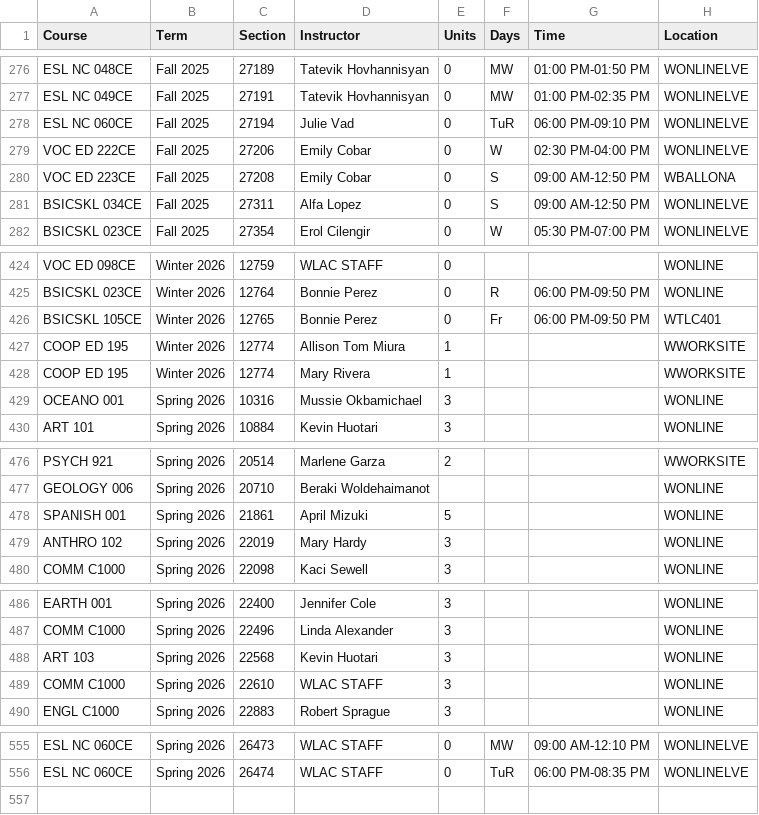
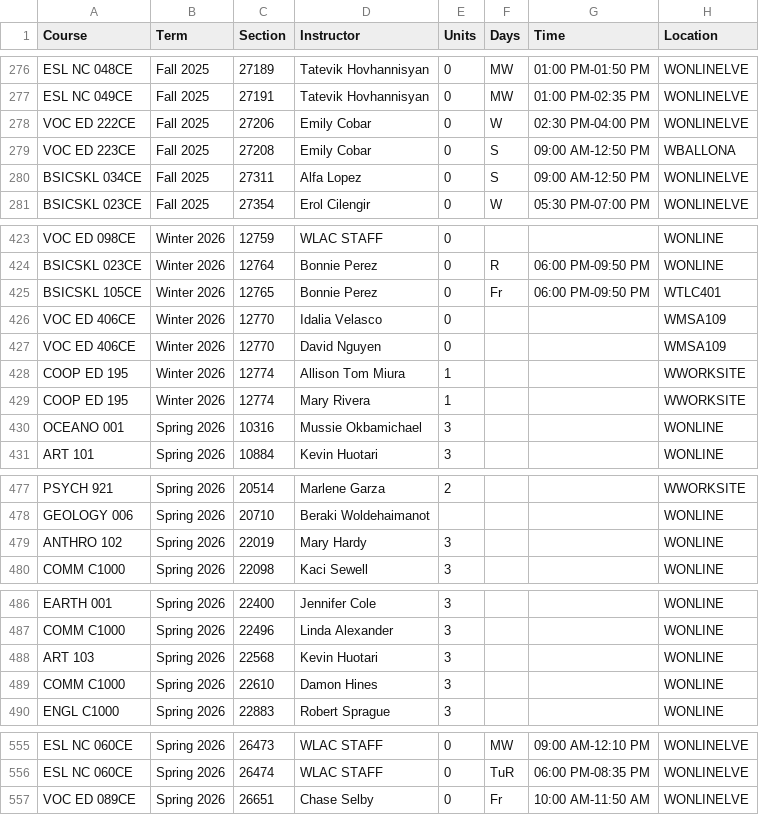
Before and after one commit to West-Los-Angeles-College/ztc, a CSV file: ztc_live.csv, drawn as a sheet; only a part is shown, gaps mark what is left out.

Commit message:
Daily Commit -- 2025-11-20

```diff
--- a/ztc_live.csv
+++ b/ztc_live.csv
@@ -277,3 +277,2 @@
 "ESL NC 049CE","Fall 2025",27191,"Tatevik Hovhannisyan",0,"MW","01:00 PM-02:35 PM","WONLINELVE"
-"ESL NC 060CE","Fall 2025",27194,"Julie Vad",0,"TuR","06:00 PM-09:10 PM","WONLINELVE"
 "VOC ED 222CE","Fall 2025",27206,"Emily Cobar",0,"W","02:30 PM-04:00 PM","WONLINELVE"
@@ -426,2 +425,4 @@
 "BSICSKL 105CE","Winter 2026",12765,"Bonnie Perez",0,"Fr","06:00 PM-09:50 PM","WTLC401"
+"VOC ED 406CE","Winter 2026",12770,"Idalia Velasco",0,"",,"WMSA109"
+"VOC ED 406CE","Winter 2026",12770,"David Nguyen",0,"",,"WMSA109"
 "COOP ED 195","Winter 2026",12774,"Allison Tom Miura",1,"",,"WWORKSITE"
@@ -477,3 +478,2 @@
 "GEOLOGY 006","Spring 2026",20710,"Beraki Woldehaimanot",,"",,"WONLINE"
-"SPANISH 001","Spring 2026",21861,"April Mizuki",5,"",,"WONLINE"
 "ANTHRO 102","Spring 2026",22019,"Mary Hardy",3,"",,"WONLINE"
@@ -488,3 +488,3 @@
 "ART 103","Spring 2026",22568,"Kevin Huotari",3,"",,"WONLINE"
-"COMM C1000","Spring 2026",22610,"WLAC STAFF",3,"",,"WONLINE"
+"COMM C1000","Spring 2026",22610,"Damon Hines",3,"",,"WONLINE"
 "ENGL C1000","Spring 2026",22883,"Robert Sprague",3,"",,"WONLINE"
@@ -556 +556,2 @@
 "ESL NC 060CE","Spring 2026",26474,"WLAC STAFF",0,"TuR","06:00 PM-08:35 PM","WONLINELVE"
+"VOC ED 089CE","Spring 2026",26651,"Chase Selby",0,"Fr","10:00 AM-11:50 AM","WONLINELVE"
```
